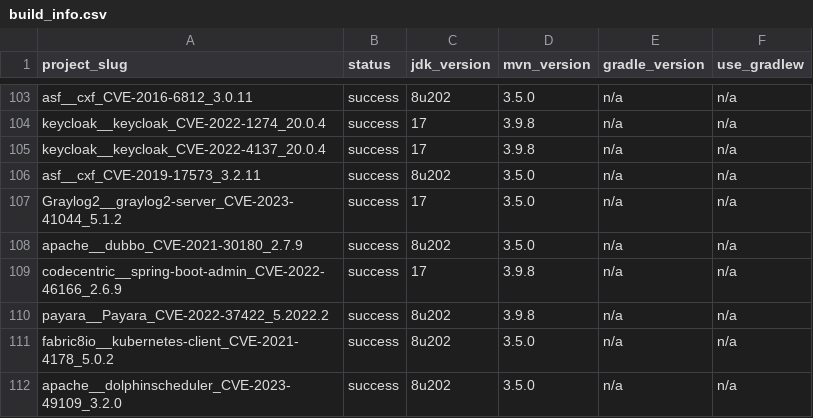
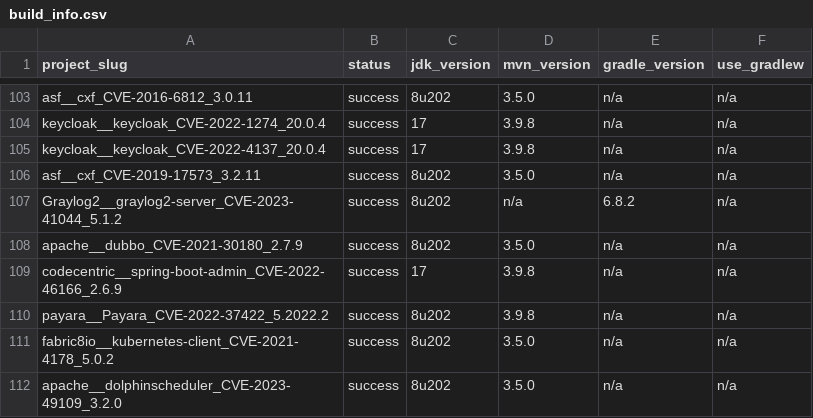
Before and after one commit to AmiraliSajadi/iris-fork, a CSV file: data/cwe-bench-java/data/build_info.csv, drawn as a sheet; only a part is shown, gaps mark what is left out.

```diff
--- a/data/cwe-bench-java/data/build_info.csv
+++ b/data/cwe-bench-java/data/build_info.csv
@@ -106,3 +106,3 @@ keycloak__keycloak_CVE-2022-4137_20.0.4,success,17,3.9.8,n/a,n/a
 asf__cxf_CVE-2019-17573_3.2.11,success,8u202,3.5.0,n/a,n/a
-Graylog2__graylog2-server_CVE-2023-41044_5.1.2,success,17,3.5.0,n/a,n/a
+Graylog2__graylog2-server_CVE-2023-41044_5.1.2,success,8u202,n/a,6.8.2,n/a
 apache__dubbo_CVE-2021-30180_2.7.9,success,8u202,3.5.0,n/a,n/a
```
Also changed, not shown: 4 other files.
